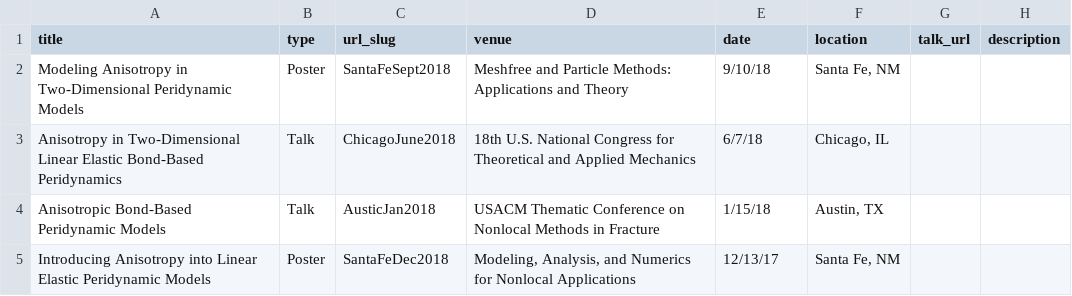
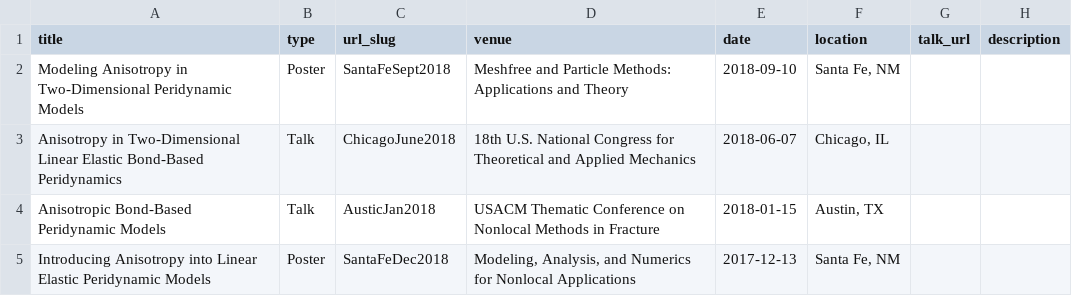
Before and after one commit to JeremyTrageser/JeremyTrageser.github.io, a TSV file: markdown_generator/talks.tsv, drawn as a sheet.

Commit message:
updated talks

```diff
--- a/markdown_generator/talks.tsv
+++ b/markdown_generator/talks.tsv
@@ -1,5 +1,5 @@
 title	type	url_slug	venue	date	location	talk_url	description
-Modeling Anisotropy in Two-Dimensional Peridynamic Models	Poster	SantaFeSept2018	Meshfree and Particle Methods: Applications and Theory	9/10/18	"Santa Fe, NM"		
-Anisotropy in Two-Dimensional Linear Elastic Bond-Based Peridynamics	Talk	ChicagoJune2018	18th U.S. National Congress for Theoretical and Applied Mechanics	6/7/18	"Chicago, IL"		
-Anisotropic Bond-Based Peridynamic Models	Talk	AusticJan2018	USACM Thematic Conference on Nonlocal Methods in Fracture	1/15/18	"Austin, TX"		
-Introducing Anisotropy into Linear Elastic Peridynamic Models	Poster	SantaFeDec2018	"Modeling, Analysis, and Numerics for Nonlocal Applications"	12/13/17	"Santa Fe, NM"		
+Modeling Anisotropy in Two-Dimensional Peridynamic Models	Poster	SantaFeSept2018	Meshfree and Particle Methods: Applications and Theory	2018-09-10	"Santa Fe, NM"		
+Anisotropy in Two-Dimensional Linear Elastic Bond-Based Peridynamics	Talk	ChicagoJune2018	18th U.S. National Congress for Theoretical and Applied Mechanics	2018-06-07	"Chicago, IL"		
+Anisotropic Bond-Based Peridynamic Models	Talk	AusticJan2018	USACM Thematic Conference on Nonlocal Methods in Fracture	2018-01-15	"Austin, TX"		
+Introducing Anisotropy into Linear Elastic Peridynamic Models	Poster	SantaFeDec2018	"Modeling, Analysis, and Numerics for Nonlocal Applications"	2017-12-13	"Santa Fe, NM"		
```
Also changed, not shown: 4 other files.
